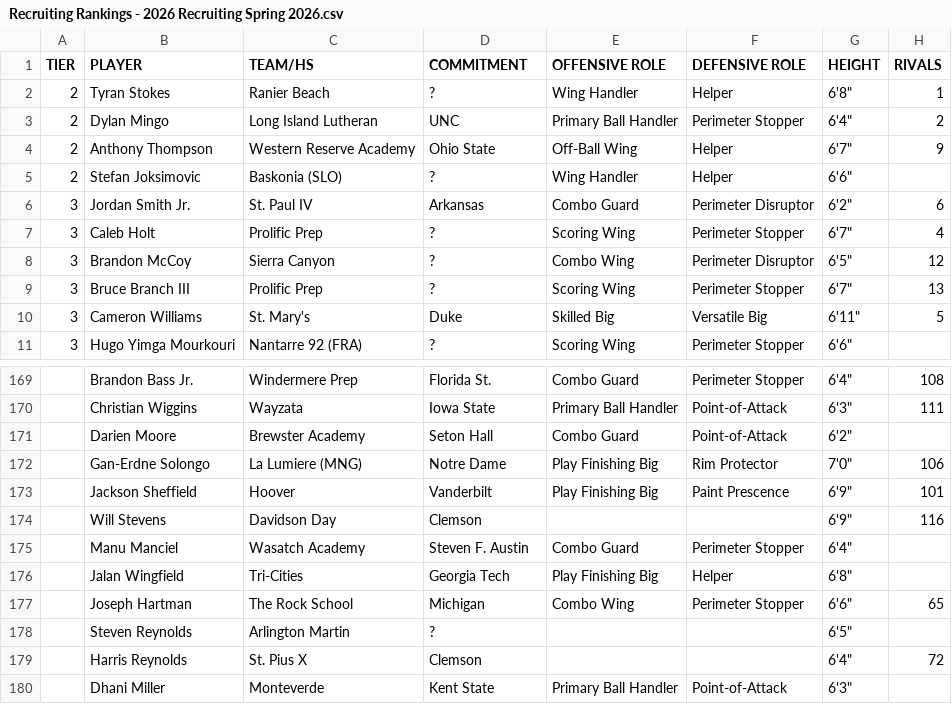
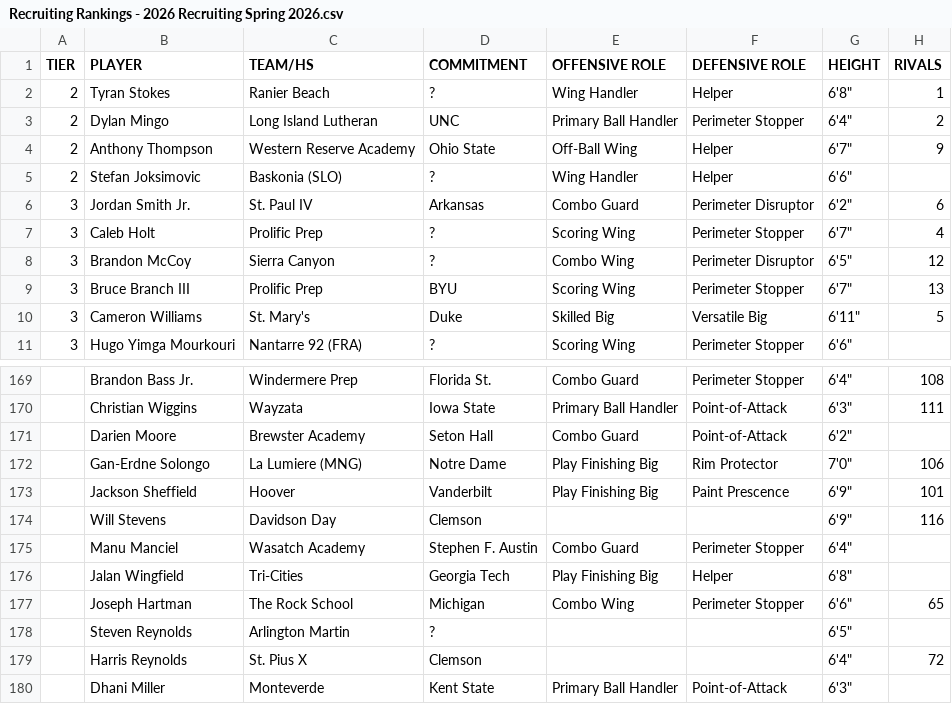
Before and after one commit to logeby2/logeby2.github.io, a CSV file: Recruiting-Rankings/Recruiting Rankings - 2026 Recruiting Spring 2026.csv, drawn as a sheet; only a part is shown, gaps mark what is left out; the diff names each change by its address in the sheet, - before the commit and + after, or states it on an @@ line.

Commit message:
Branch Commitment

```diff
--- a/Recruiting-Rankings/Recruiting Rankings - 2026 Recruiting Spring 2026.csv
+++ b/Recruiting-Rankings/Recruiting Rankings - 2026 Recruiting Spring 2026.csv
-D9 (COMMITMENT): ?
+D9 (COMMITMENT): BYU
-D175 (COMMITMENT): Steven F. Austin
+D175 (COMMITMENT): Stephen F. Austin
```
